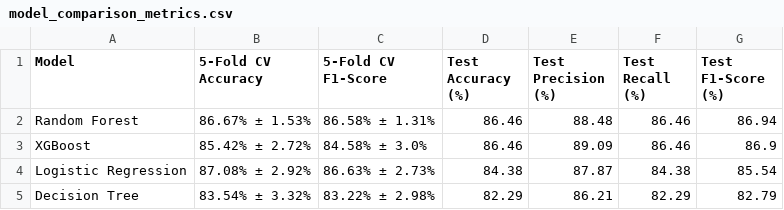
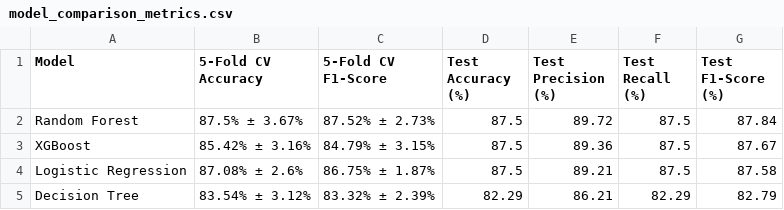
Before and after one commit to Raghavmalani77/EduPathAI, a CSV file: data/model_comparison_metrics.csv, drawn as a sheet.

```diff
--- a/data/model_comparison_metrics.csv
+++ b/data/model_comparison_metrics.csv
@@ -1,5 +1,5 @@
 Model,5-Fold CV Accuracy,5-Fold CV F1-Score,Test Accuracy (%),Test Precision (%),Test Recall (%),Test F1-Score (%)
-Random Forest,86.67% ± 1.53%,86.58% ± 1.31%,86.46,88.48,86.46,86.94
-XGBoost,85.42% ± 2.72%,84.58% ± 3.0%,86.46,89.09,86.46,86.9
-Logistic Regression,87.08% ± 2.92%,86.63% ± 2.73%,84.38,87.87,84.38,85.54
-Decision Tree,83.54% ± 3.32%,83.22% ± 2.98%,82.29,86.21,82.29,82.79
+Random Forest,87.5% ± 3.67%,87.52% ± 2.73%,87.5,89.72,87.5,87.84
+XGBoost,85.42% ± 3.16%,84.79% ± 3.15%,87.5,89.36,87.5,87.67
+Logistic Regression,87.08% ± 2.6%,86.75% ± 1.87%,87.5,89.21,87.5,87.58
+Decision Tree,83.54% ± 3.12%,83.32% ± 2.39%,82.29,86.21,82.29,82.79
```
Also changed, not shown: data/learning_engagement.csv, data/phase7_complete_evaluation_report.csv, 10 other files.
